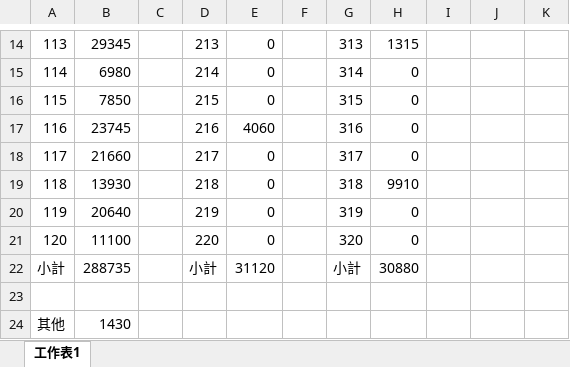
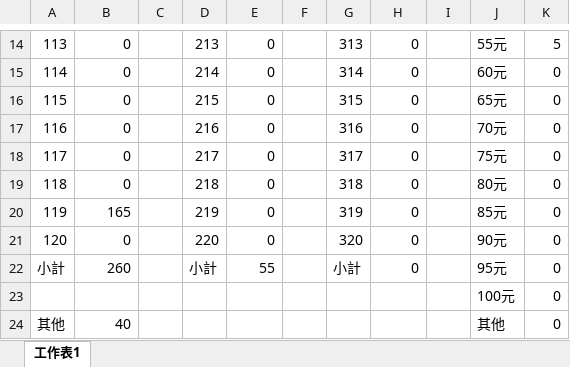
Before and after one commit to DshsZhong/dinnersystem, an Excel workbook: Attach/FactoryClient/FactoryClient/bin/Release/金額報表.xlsx, sheet 工作表1, drawn as a sheet; only a part is shown, gaps mark what is left out; values as stored, in another font and other column widths than the file's, no borders; the diff covers the shown part only; the diff names each change by its address in the sheet, - before the commit and + after, or states it on an @@ line.

```diff
--- a/Attach/FactoryClient/FactoryClient/bin/Release/金額報表.xlsx (sheet 工作表1)
+++ b/Attach/FactoryClient/FactoryClient/bin/Release/金額報表.xlsx (sheet 工作表1)
-B14: 29345
+B14: 0
-H14: 1315
+H14: 0
-J14: (empty)
+J14: 55元
-K14: (empty)
+K14: 5
-B15: 6980
+B15: 0
-J15: (empty)
+J15: 60元
-K15:K22: (empty)
+K15:K22: 0
-B16: 7850
+B16: 0
-J16: (empty)
+J16: 65元
-B17: 23745
+B17: 0
-E17: 4060
+E17: 0
-J17: (empty)
+J17: 70元
-B18: 21660
+B18: 0
-J18: (empty)
+J18: 75元
-B19: 13930
+B19: 0
-H19: 9910
+H19: 0
-J19: (empty)
+J19: 80元
-B20: 20640
+B20: 165
-J20: (empty)
+J20: 85元
-B21: 11100
+B21: 0
-J21: (empty)
+J21: 90元
-B22: 288735
+B22: 260
-E22: 31120
+E22: 55
-H22: 30880
+H22: 0
-J22: (empty)
+J22: 95元
-row 23: (empty)
+row 23:  |  |  |  |  |  |  |  |  | 100元 | 0
-B24: 1430
+B24: 40
-J24: (empty)
+J24: 其他
-K24: (empty)
+K24: 0
```
Also changed, not shown: 30 edited cells elsewhere in this sheet, Attach/FactoryClient/FactoryClient/bin/Debug/菜單.xlsx, Attach/FactoryClient/FactoryClient/bin/Debug/規模化報表.xlsx, 34 other files.
